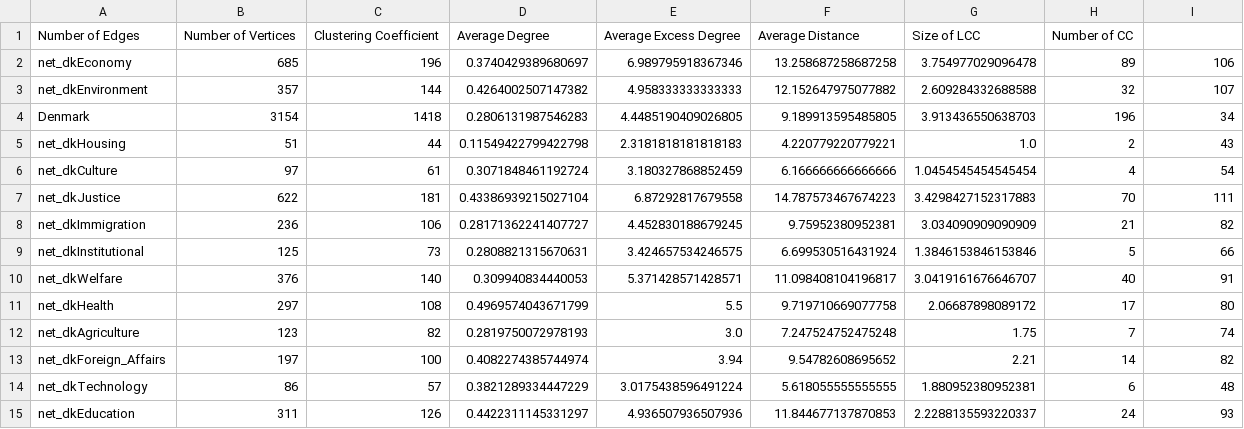
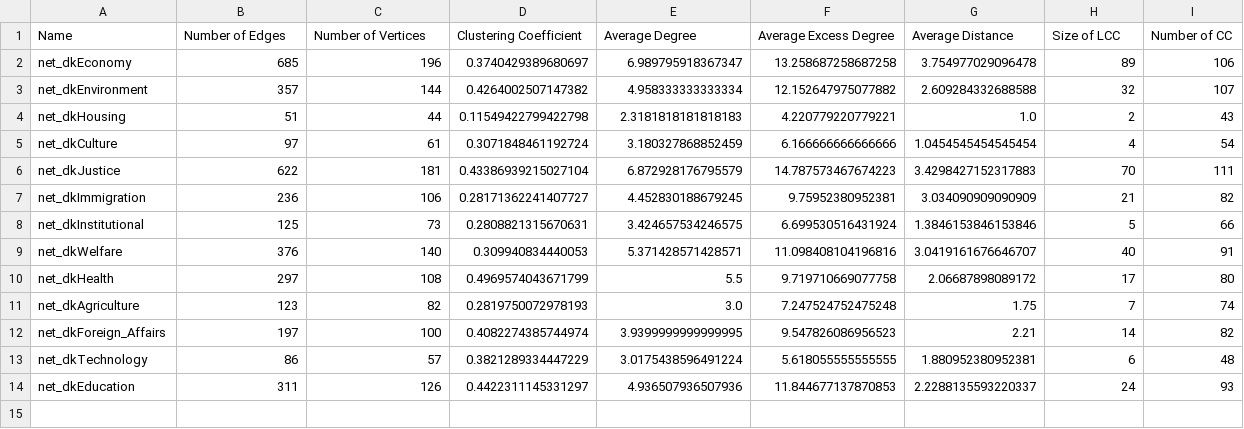
Before and after one commit to benlai97/CSE-416-Final-Project, a CSV file: summary/summary.denmark.csv (was summary.denmark.csv), drawn as a sheet.

```diff
--- a/summary.denmark.csv
+++ b/summary/summary.denmark.csv
@@ -1,14 +1,13 @@
-Number of Edges,Number of Vertices,Clustering Coefficient,Average Degree,Average Excess Degree,Average Distance,Size of LCC,Number of CC
-net_dkEconomy,685,196,0.3740429389680697,6.989795918367346,13.258687258687258,3.754977029096478,89,106
-net_dkEnvironment,357,144,0.4264002507147382,4.958333333333333,12.152647975077882,2.609284332688588,32,107
-Denmark,3154,1418,0.2806131987546283,4.4485190409026805,9.189913595485805,3.913436550638703,196,34
+Name,Number of Edges,Number of Vertices,Clustering Coefficient,Average Degree,Average Excess Degree,Average Distance,Size of LCC,Number of CC
+net_dkEconomy,685,196,0.3740429389680697,6.989795918367347,13.258687258687258,3.754977029096478,89,106
+net_dkEnvironment,357,144,0.4264002507147382,4.958333333333334,12.152647975077882,2.609284332688588,32,107
 net_dkHousing,51,44,0.11549422799422798,2.3181818181818183,4.220779220779221,1.0,2,43
 net_dkCulture,97,61,0.3071848461192724,3.180327868852459,6.166666666666666,1.0454545454545454,4,54
-net_dkJustice,622,181,0.43386939215027104,6.87292817679558,14.787573467674223,3.4298427152317883,70,111
+net_dkJustice,622,181,0.43386939215027104,6.872928176795579,14.787573467674223,3.4298427152317883,70,111
 net_dkImmigration,236,106,0.28171362241407727,4.452830188679245,9.75952380952381,3.034090909090909,21,82
 net_dkInstitutional,125,73,0.2808821315670631,3.424657534246575,6.699530516431924,1.3846153846153846,5,66
-net_dkWelfare,376,140,0.309940834440053,5.371428571428571,11.098408104196817,3.0419161676646707,40,91
+net_dkWelfare,376,140,0.309940834440053,5.371428571428571,11.098408104196816,3.0419161676646707,40,91
 net_dkHealth,297,108,0.4969574043671799,5.5,9.719710669077758,2.06687898089172,17,80
 net_dkAgriculture,123,82,0.2819750072978193,3.0,7.247524752475248,1.75,7,74
-net_dkForeign_Affairs,197,100,0.4082274385744974,3.94,9.54782608695652,2.21,14,82
+net_dkForeign_Affairs,197,100,0.4082274385744974,3.9399999999999995,9.547826086956523,2.21,14,82
 net_dkTechnology,86,57,0.3821289334447229,3.0175438596491224,5.618055555555555,1.880952380952381,6,48
```
Also changed, not shown: summary/summary.france.csv, summary/summary.sweden.csv, 9 other files.
